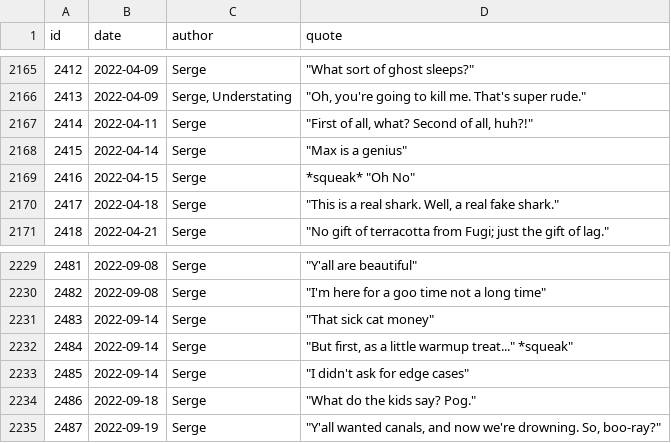
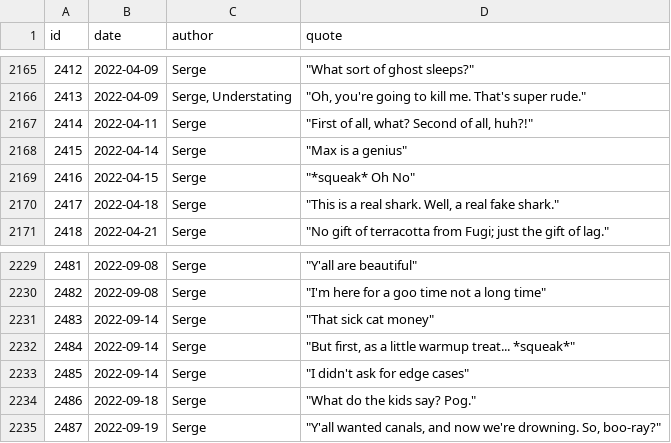
Before and after one commit to javajawa/snerge-bot, a CSV file: quotes.csv, drawn as a sheet; only a part is shown, gaps mark what is left out; the diff covers the shown part only.

Commit message:
Squeak rationalisation

```diff
--- a/quotes.csv
+++ b/quotes.csv
@@ -2168,3 +2168,3 @@ id,date,author,quote
 2415,2022-04-14,Serge,"""Max is a genius"""
-2416,2022-04-15,Serge,"*squeak* ""Oh No"""
+2416,2022-04-15,Serge,"""*squeak* Oh No"""
 2417,2022-04-18,Serge,"""This is a real shark. Well, a real fake shark."""
@@ -2231,3 +2231,3 @@ id,date,author,quote
 2483,2022-09-14,Serge,"""That sick cat money"""
-2484,2022-09-14,Serge,"""But first, as a little warmup treat..."" *squeak"""
+2484,2022-09-14,Serge,"""But first, as a little warmup treat... *squeak*"""
 2485,2022-09-14,Serge,"""I didn't ask for edge cases"""
```
Also changed, not shown: 11 edited cells elsewhere in this file.
